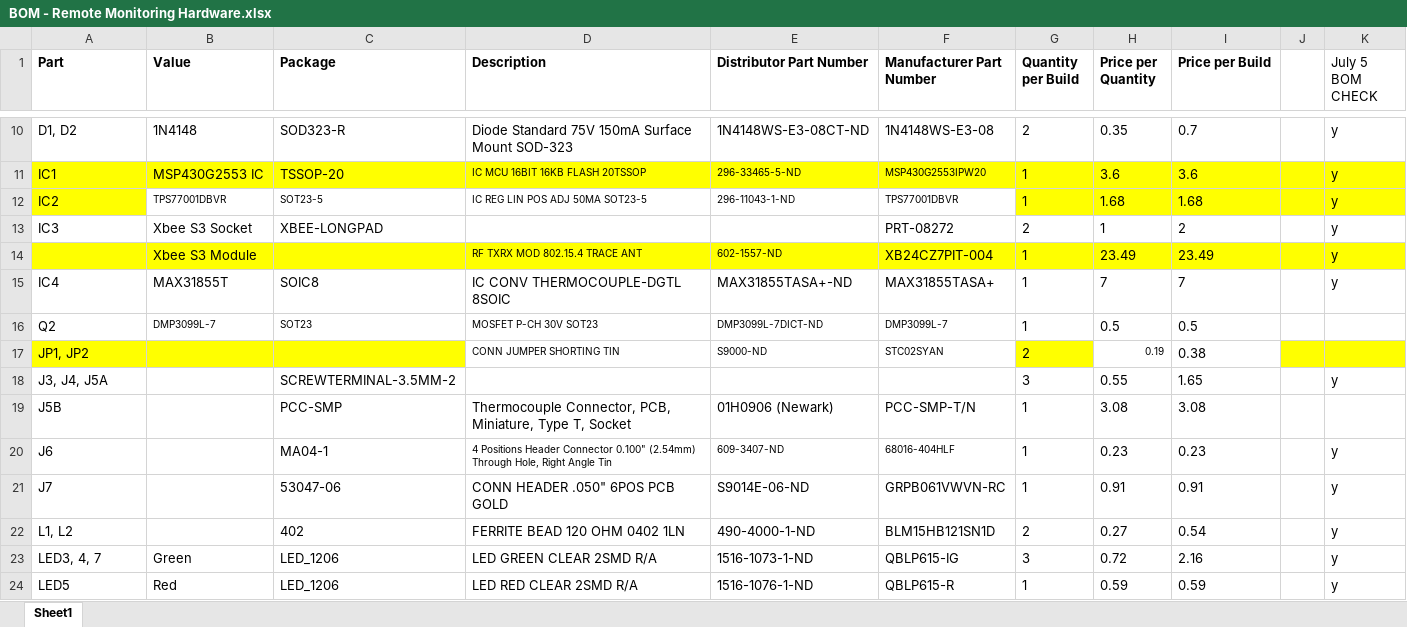
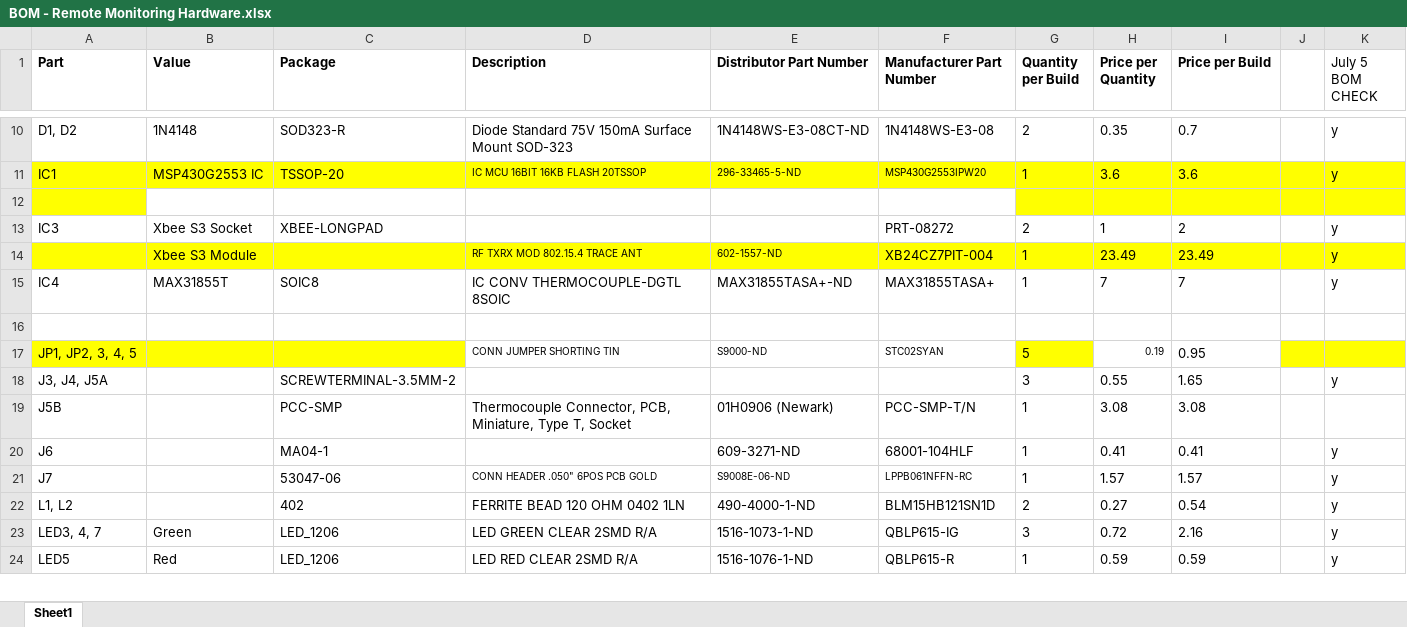
Before and after one commit to vincentaulia/Remote-Monitoring-Hardware, an Excel workbook: BOM - Remote Monitoring Hardware.xlsx, sheet Sheet1, drawn as a sheet; only a part is shown, gaps mark what is left out; values as stored, in another font and other column widths than the file's, no borders; the diff covers the shown part only; the diff names each change by its address in the sheet, - before the commit and + after, or states it on an @@ line.

```diff
--- a/BOM - Remote Monitoring Hardware.xlsx (sheet Sheet1)
+++ b/BOM - Remote Monitoring Hardware.xlsx (sheet Sheet1)
-row 12: IC2 | TPS77001DBVR | SOT23-5 | IC REG LIN POS ADJ 50MA SOT23-5 | 296-11043-1-ND | TPS77001DBVR | 1 | 1.68 | 1.68 |  | y
+row 12: (empty)
-row 16: Q2 | DMP3099L-7 | SOT23 | MOSFET P-CH 30V SOT23 | DMP3099L-7DICT-ND | DMP3099L-7 | 1 | 0.5 | 0.5
+row 16: (empty)
-A17 (Part): JP1, JP2
+A17 (Part): JP1, JP2, 3, 4, 5
-G17 (Quantity per Build): 2
+G17 (Quantity per Build): 5
-I17 (Price per Build): 0.38
+I17 (Price per Build): 0.95
-D20 (Description): 4 Positions Header Connector 0.100" (2.54mm) Through Hole, Right Angle Tin
+D20 (Description): (empty)
-E20 (Distributor Part Number): 609-3407-ND
+E20 (Distributor Part Number): 609-3271-ND
@@ E20:F20 text size: larger @@
-F20 (Manufacturer Part Number): 68016-404HLF
+F20 (Manufacturer Part Number): 68001-104HLF
-H20 (Price per Quantity): 0.23
+H20 (Price per Quantity): 0.41
-I20 (Price per Build): 0.23
+I20 (Price per Build): 0.41
@@ D21:F21 text size: smaller @@
-E21 (Distributor Part Number): S9014E-06-ND
+E21 (Distributor Part Number): S9008E-06-ND
-F21 (Manufacturer Part Number): GRPB061VWVN-RC
+F21 (Manufacturer Part Number): LPPB061NFFN-RC
-H21 (Price per Quantity): 0.91
+H21 (Price per Quantity): 1.57
-I21 (Price per Build): 0.91
+I21 (Price per Build): 1.57
```
Also changed, not shown: 10 added rows, 10 removed rows, 2 moved rows and 3 edited cells elsewhere in this sheet, 2 other files.
